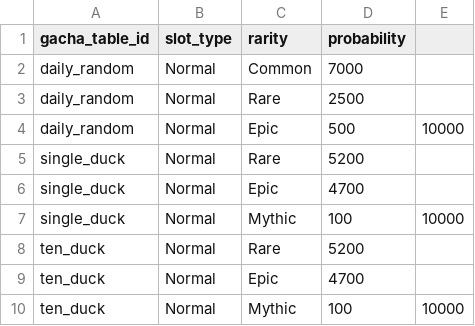
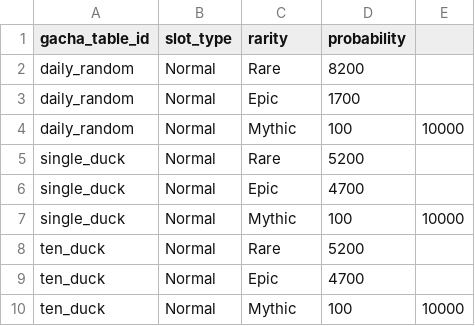
Before and after one commit to b7squirrel/Detective, a CSV file: Resources/DataTable/gachaRarityTable.csv, drawn as a sheet; only a part is shown.

```diff
--- a/Resources/DataTable/gachaRarityTable.csv
+++ b/Resources/DataTable/gachaRarityTable.csv
@@ -1,5 +1,5 @@
 gacha_table_id,slot_type,rarity,probability,
-daily_random,Normal,Common,7000,
-daily_random,Normal,Rare,2500,
-daily_random,Normal,Epic,500,10000
+daily_random,Normal,Rare,8200,
+daily_random,Normal,Epic,1700,
+daily_random,Normal,Mythic,100,10000
 single_duck,Normal,Rare,5200,
```
Also changed, not shown: 5 other files.
